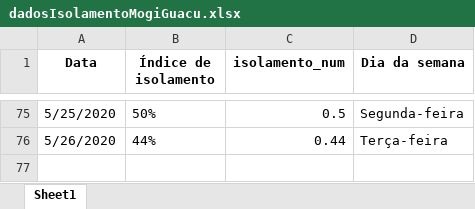
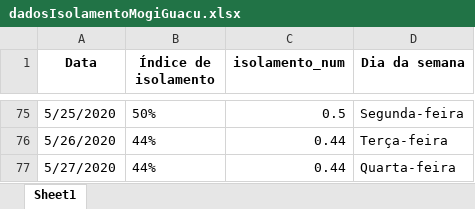
Before and after one commit to Zamariolo/MogiOpenData, an Excel workbook: Dados/dadosIsolamentoMogiGuacu.xlsx, sheet Sheet1, drawn as a sheet; only a part is shown, gaps mark what is left out; values as stored, in another font and other column widths than the file's, no borders; the diff names each change by its address in the sheet, - before the commit and + after, or states it on an @@ line.

```diff
--- a/Dados/dadosIsolamentoMogiGuacu.xlsx (sheet Sheet1)
+++ b/Dados/dadosIsolamentoMogiGuacu.xlsx (sheet Sheet1)
+row 77: 5/27/2020 | 44% | 0.44 | Quarta-feira
```
Also changed, not shown: Dados/dadosCasosCOVIDMogiGuacu.xlsx, 7 other files.
